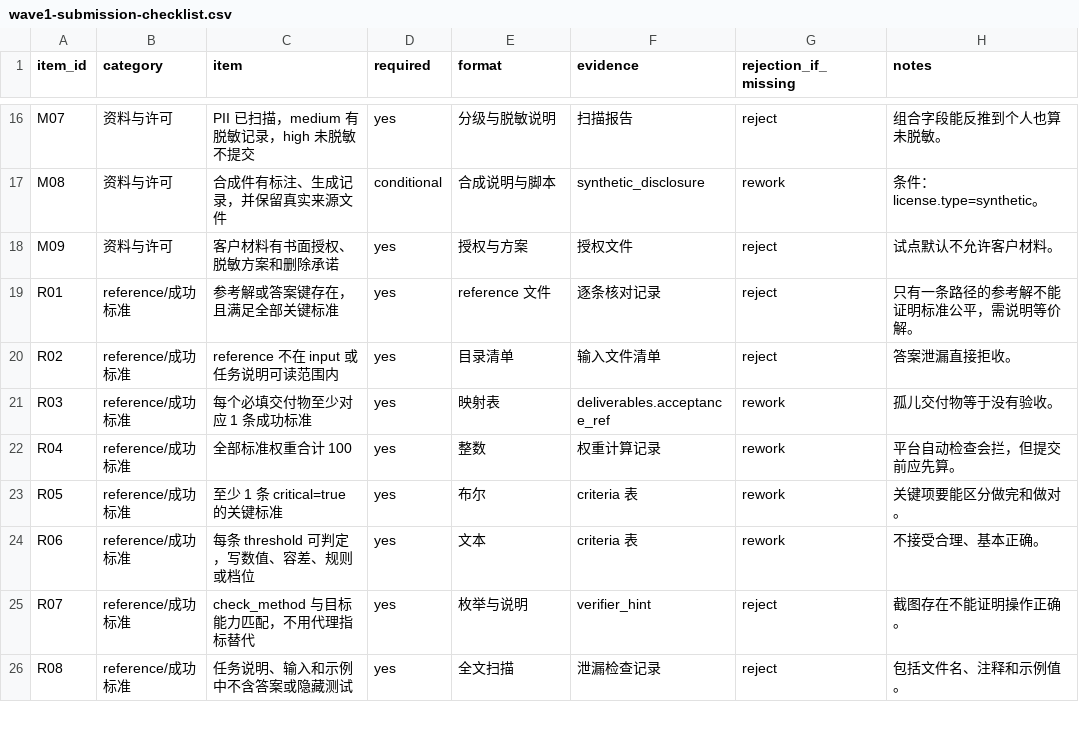
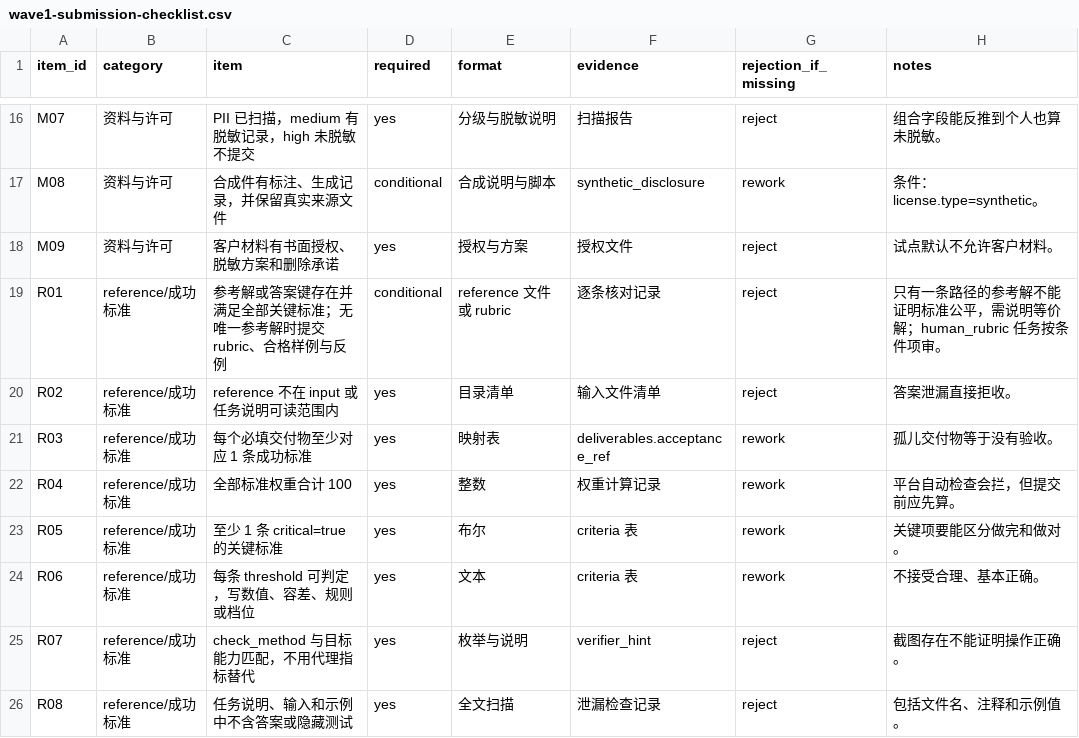
Before and after one commit to Luckydajiupro/ale-500-design, a CSV file: docs/data/wave1-submission-checklist.csv, drawn as a sheet; only a part is shown, gaps mark what is left out.

```diff
--- a/docs/data/wave1-submission-checklist.csv
+++ b/docs/data/wave1-submission-checklist.csv
@@ -18,3 +18,3 @@ M08,资料与许可,合成件有标注、生成记录，并保留真实来源文
 M09,资料与许可,客户材料有书面授权、脱敏方案和删除承诺,yes,授权与方案,授权文件,reject,试点默认不允许客户材料。
-R01,reference/成功标准,参考解或答案键存在，且满足全部关键标准,yes,reference 文件,逐条核对记录,reject,只有一条路径的参考解不能证明标准公平，需说明等价解。
+R01,reference/成功标准,参考解或答案键存在并满足全部关键标准；无唯一参考解时提交 rubric、合格样例与反例,conditional,reference 文件或 rubric,逐条核对记录,reject,只有一条路径的参考解不能证明标准公平，需说明等价解；human_rubric 任务按条件项审。
 R02,reference/成功标准,reference 不在 input 或任务说明可读范围内,yes,目录清单,输入文件清单,reject,答案泄漏直接拒收。
```
Also changed, not shown: docs/data/wave1-task-source-fields.csv, 1 other file.
